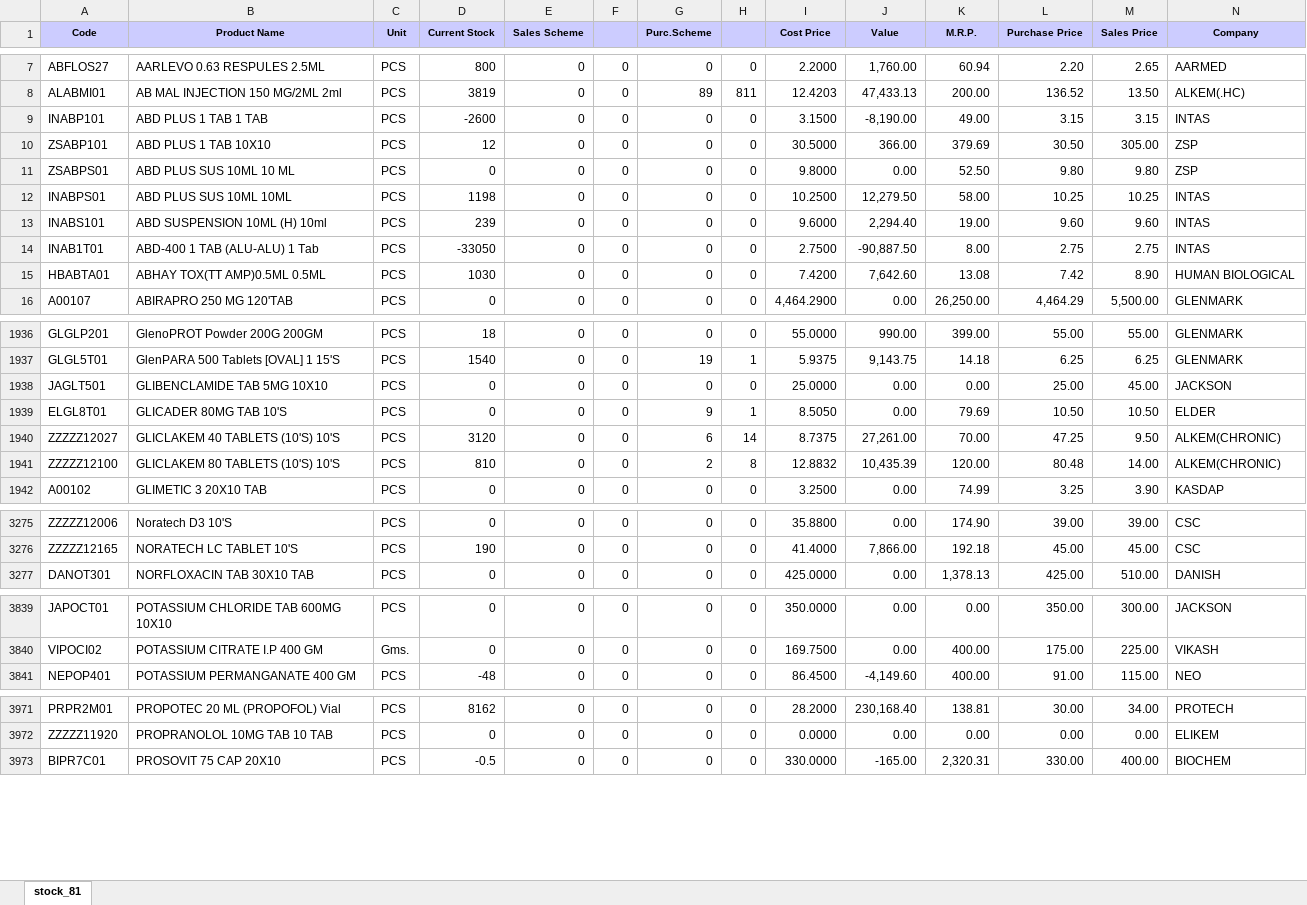
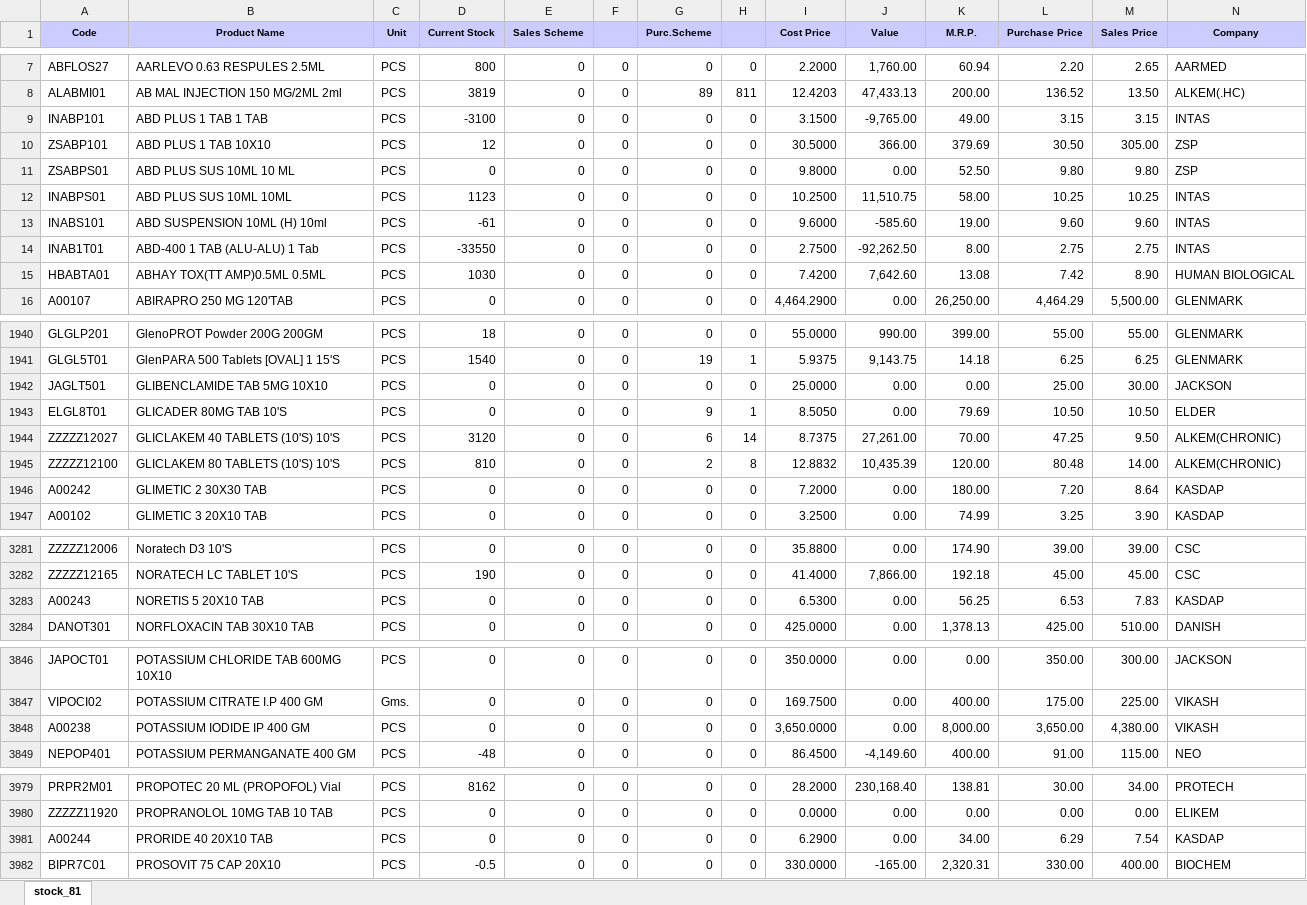
Before and after one commit to ishwarpharma/ishwarone, an Excel workbook: stock.xlsx, sheet stock_81, drawn as a sheet; only a part is shown, gaps mark what is left out; values as stored, in another font and other column widths than the file's, no borders; addresses are those after the commit; rows hold the shown columns only; the diff covers the shown part only; the diff names each change by its address in the sheet, - before the commit and + after, or states it on an @@ line.

```diff
--- a/stock.xlsx (sheet stock_81)
+++ b/stock.xlsx (sheet stock_81)
-D9 (Current Stock): -2600
+D9 (Current Stock): -3100
-J9 (Value): -8,190.00
+J9 (Value): -9,765.00
-D12 (Current Stock): 1198
+D12 (Current Stock): 1123
-J12 (Value): 12,279.50
+J12 (Value): 11,510.75
-D13 (Current Stock): 239
+D13 (Current Stock): -61
-J13 (Value): 2,294.40
+J13 (Value): -585.60
-D14 (Current Stock): -33050
+D14 (Current Stock): -33550
-J14 (Value): -90,887.50
+J14 (Value): -92,262.50
-M1942 (Sales Price): 45.00
+M1942 (Sales Price): 30.00
+row 1946: A00242 | GLIMETIC 2 30X30 TAB | PCS | 0 | 0 | 0 | 0 | 0 | 7.2000 | 0.00 | 180.00 | 7.20 | 8.64 | KASDAP
+row 3283: A00243 | NORETIS 5 20X10 TAB | PCS | 0 | 0 | 0 | 0 | 0 | 6.5300 | 0.00 | 56.25 | 6.53 | 7.83 | KASDAP
+row 3848: A00238 | POTASSIUM IODIDE IP 400 GM | PCS | 0 | 0 | 0 | 0 | 0 | 3,650.0000 | 0.00 | 8,000.00 | 3,650.00 | 4,380.00 | VIKASH
+row 3981: A00244 | PRORIDE 40 20X10 TAB | PCS | 0 | 0 | 0 | 0 | 0 | 6.2900 | 0.00 | 34.00 | 6.29 | 7.54 | KASDAP
```
Also changed, not shown: 5 added rows and 589 edited cells elsewhere in this sheet.
